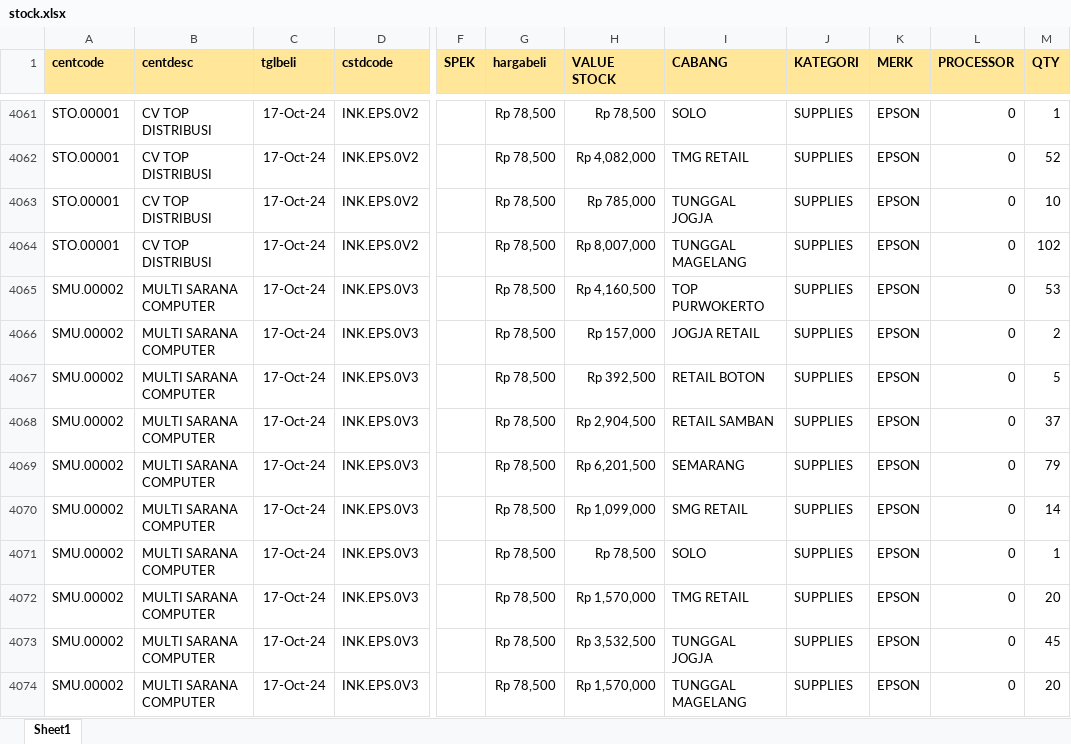
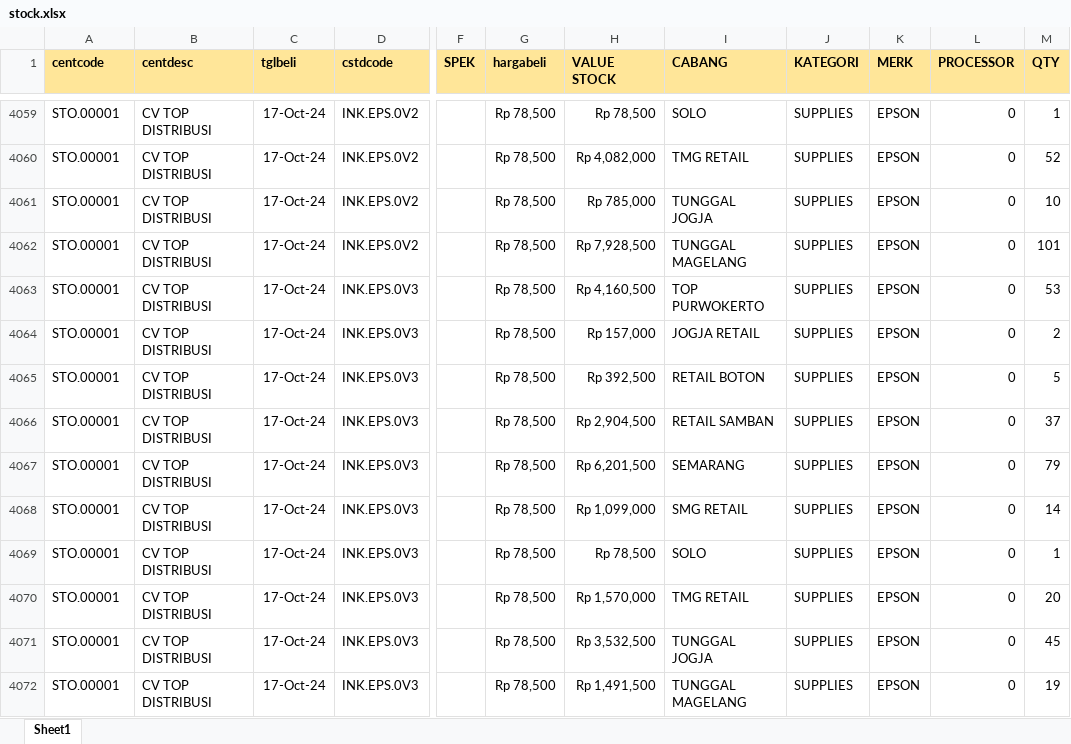
Before and after one commit to YoasAriel/Project-TOP, an Excel workbook: stock.xlsx, sheet Sheet1, drawn as a sheet; only a part is shown, gaps mark what is left out; values as stored, in another font and other column widths than the file's, no borders; addresses are those after the commit; the diff covers the shown part only; the diff names each change by its address in the sheet, - before the commit and + after, or states it on an @@ line.

```diff
--- a/stock.xlsx (sheet Sheet1)
+++ b/stock.xlsx (sheet Sheet1)
-H4062 (VALUE STOCK): Rp 8,007,000
+H4062 (VALUE STOCK): Rp 7,928,500
-M4062 (QTY): 102
+M4062 (QTY): 101
-A4063:A4072 (centcode): SMU.00002
+A4063:A4072 (centcode): STO.00001
-B4063:B4072 (centdesc): MULTI SARANA COMPUTER
+B4063:B4072 (centdesc): CV TOP DISTRIBUSI
-H4072 (VALUE STOCK): Rp 1,570,000
+H4072 (VALUE STOCK): Rp 1,491,500
-M4072 (QTY): 20
+M4072 (QTY): 19
```
Also changed, not shown: 31 added rows, 39 removed rows and 560 edited cells elsewhere in this sheet.
